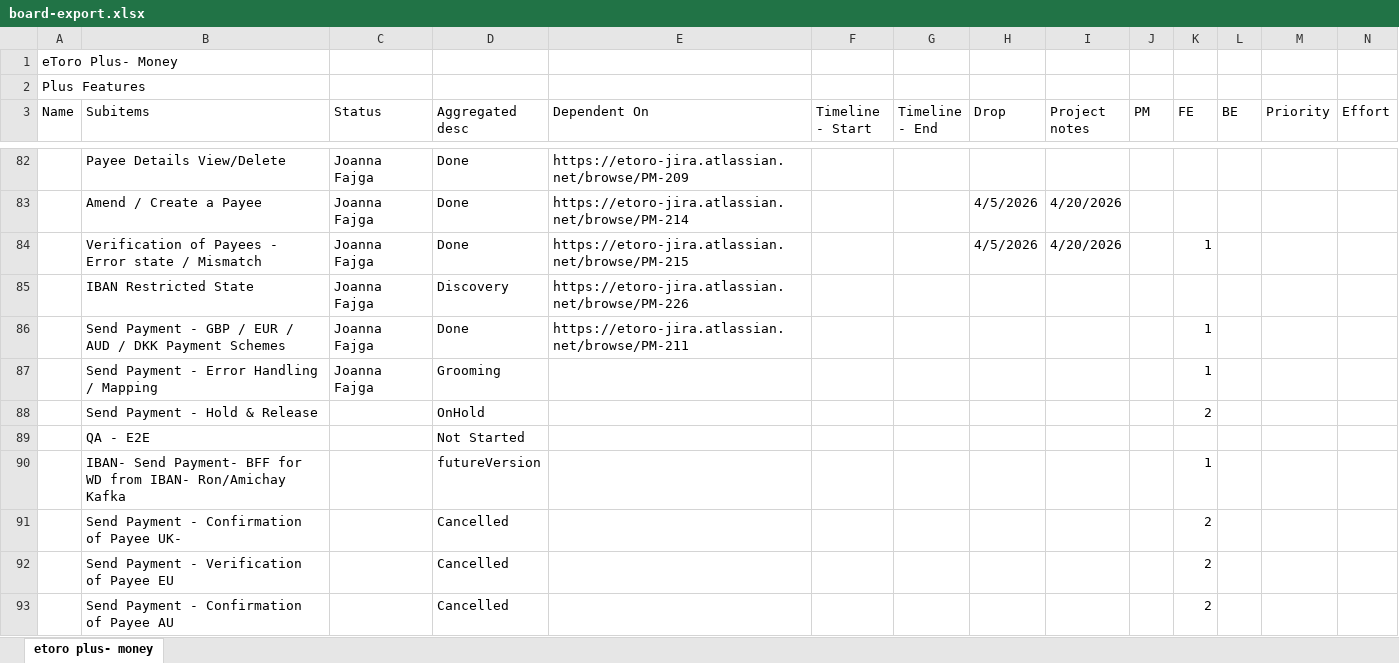
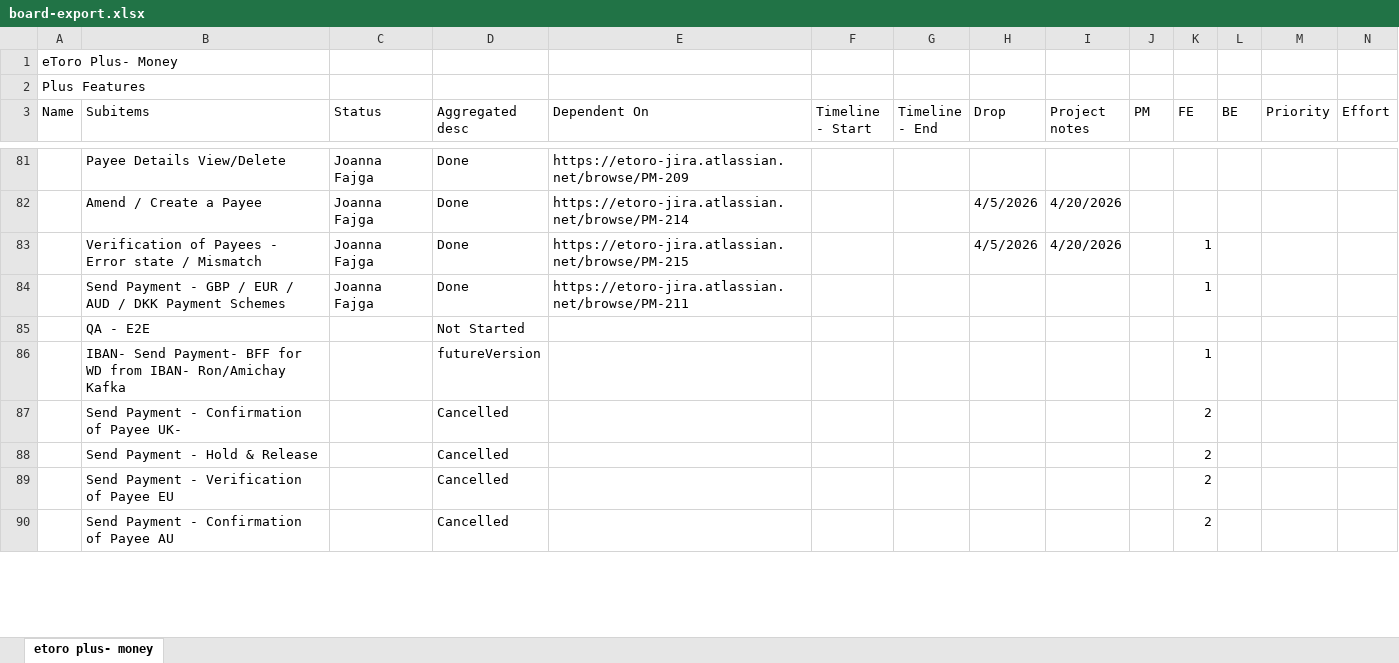
Before and after one commit to Ilantatar/MoneyReleasePlan, an Excel workbook: data/board-export.xlsx, sheet etoro plus- money, drawn as a sheet; only a part is shown, gaps mark what is left out; values as stored, in another font and other column widths than the file's, no cell formats; removed rows and columns are numbered as before the commit, all else as after; rows hold the shown columns only; the diff covers the shown part only; the diff names each change by its address in the sheet, - before the commit and + after, or states it on an @@ line.

```diff
--- a/data/board-export.xlsx (sheet etoro plus- money)
+++ b/data/board-export.xlsx (sheet etoro plus- money)
-row 85:  | IBAN Restricted State | Joanna Fajga | Discovery | https://etoro-jira.atlassian.net/browse/PM-226
-row 87:  | Send Payment - Error Handling / Mapping | Joanna Fajga | Grooming |  |  |  |  |  |  | 1
-row 88:  | Send Payment - Hold & Release |  | OnHold |  |  |  |  |  |  | 2
+row 88:  | Send Payment - Hold & Release |  | Cancelled |  |  |  |  |  |  | 2
```
Also changed, not shown: 12 added rows, 9 removed rows, 2 moved rows and 60 edited cells elsewhere in this sheet, cell formats, 1 other file.
